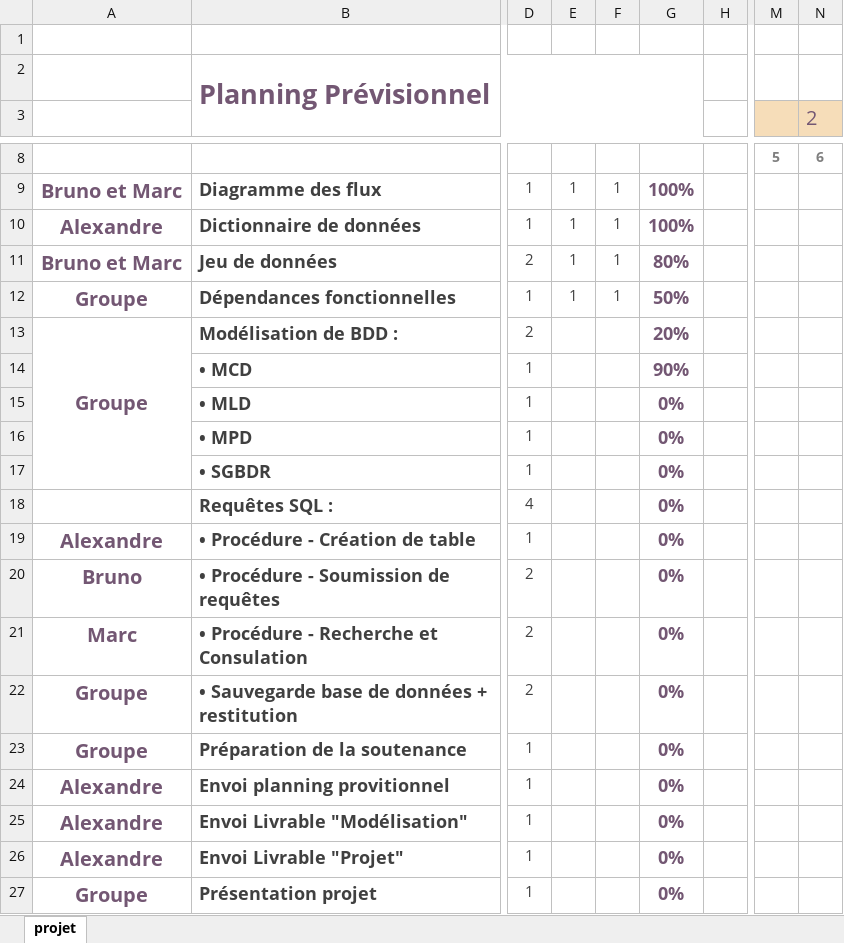
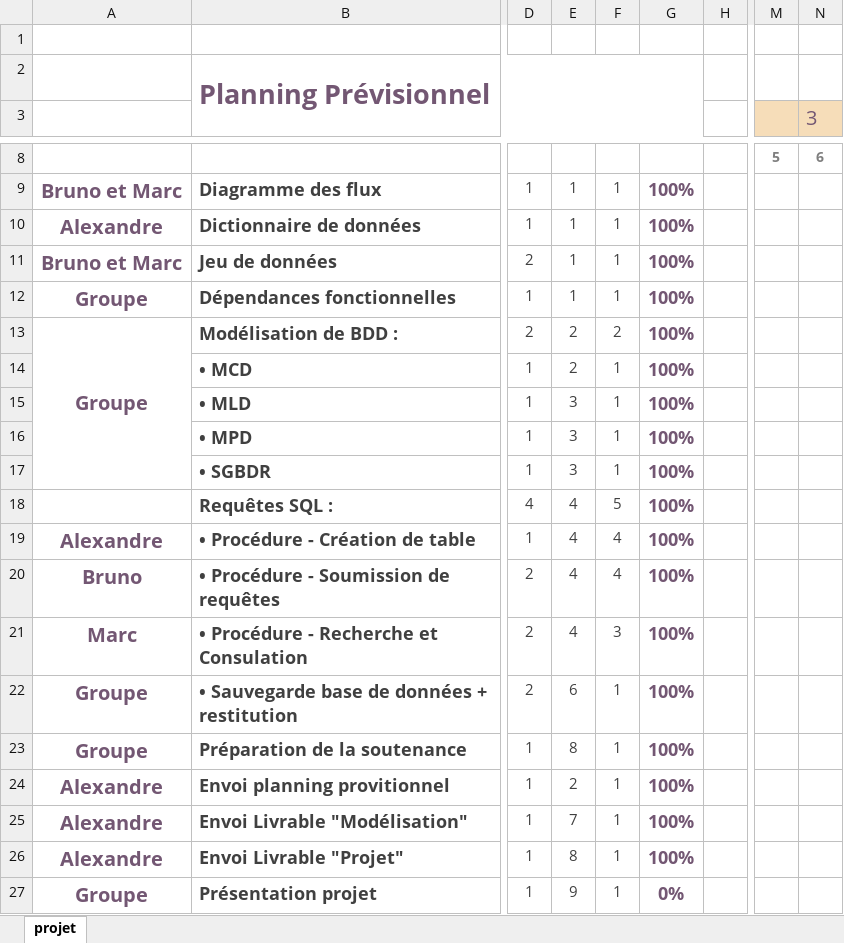
Before and after one commit to Efiria/GiselleMagicArts, an Excel workbook: Planning previsionnel.xlsx, sheet projet, drawn as a sheet; only a part is shown, gaps mark what is left out; values as stored, in another font and other column widths than the file's, no borders; charts and pictures and conditional formats not drawn; the diff names each change by its address in the sheet, - before the commit and + after, or states it on an @@ line.

Commit message:
Add files via upload

```diff
--- a/Planning previsionnel.xlsx (sheet projet)
+++ b/Planning previsionnel.xlsx (sheet projet)
-N3: 2
+N3: 3
-G11: 80%
+G11: 100%
-G12: 50%
+G12: 100%
-E13:E14: (empty)
+E13:E14: 2
-F13: (empty)
+F13: 2
-G13: 20%
+G13: 100%
-F14:F17: (empty)
+F14:F17: 1
-G14: 90%
+G14: 100%
-E15:E17: (empty)
+E15:E17: 3
-G15:G26: 0%
+G15:G26: 100%
-E18:E21: (empty)
+E18:E21: 4
-F18: (empty)
+F18: 5
-F19:F20: (empty)
+F19:F20: 4
-F21: (empty)
+F21: 3
-E22: (empty)
+E22: 6
-F22:F27: (empty)
+F22:F27: 1
-E23: (empty)
+E23: 8
-E24: (empty)
+E24: 2
-E25: (empty)
+E25: 7
-E26: (empty)
+E26: 8
-E27: (empty)
+E27: 9
```
